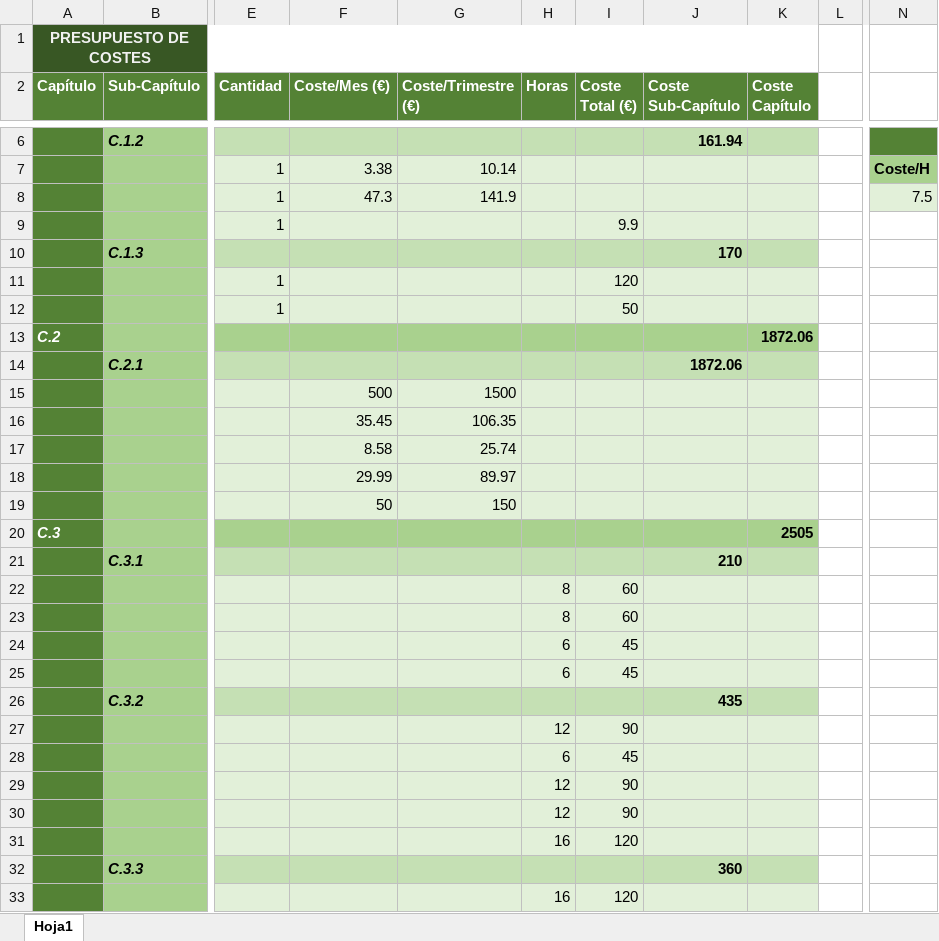
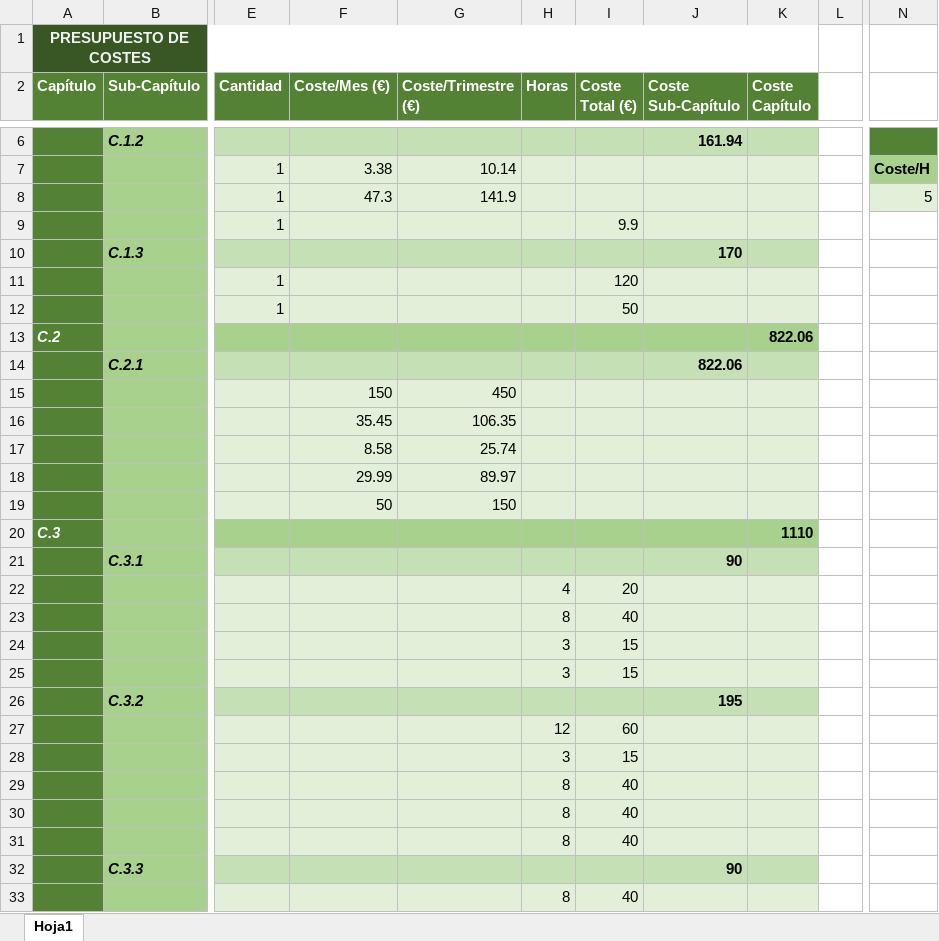
Before and after one commit to golmenero/tfg_inmobiliaria, an Excel workbook: material util/Presupuestos/Presupuesto De Costes.xlsx, sheet Hoja1, drawn as a sheet; only a part is shown, gaps mark what is left out; values as stored, in another font and other column widths than the file's, no borders; the diff covers the shown part only; the diff names each change by its address in the sheet, - before the commit and + after, or states it on an @@ line.

```diff
--- a/material util/Presupuestos/Presupuesto De Costes.xlsx (sheet Hoja1)
+++ b/material util/Presupuestos/Presupuesto De Costes.xlsx (sheet Hoja1)
-N8: 7.5
+N8: 5
-K13 (Coste Capítulo): 1872.06
+K13 (Coste Capítulo): 822.06
-J14 (Coste Sub-Capítulo): 1872.06
+J14 (Coste Sub-Capítulo): 822.06
-F15 (Coste/Mes (€)): 500
+F15 (Coste/Mes (€)): 150
-G15 (Coste/Trimestre (€)): 1500
+G15 (Coste/Trimestre (€)): 450
-K20 (Coste Capítulo): 2505
+K20 (Coste Capítulo): 1110
-J21 (Coste Sub-Capítulo): 210
+J21 (Coste Sub-Capítulo): 90
-H22 (Horas): 8
+H22 (Horas): 4
-I22 (Coste Total (€)): 60
+I22 (Coste Total (€)): 20
-I23 (Coste Total (€)): 60
+I23 (Coste Total (€)): 40
-H24:H25 (Horas): 6
+H24:H25 (Horas): 3
-I24:I25 (Coste Total (€)): 45
+I24:I25 (Coste Total (€)): 15
-J26 (Coste Sub-Capítulo): 435
+J26 (Coste Sub-Capítulo): 195
-I27 (Coste Total (€)): 90
+I27 (Coste Total (€)): 60
-H28 (Horas): 6
+H28 (Horas): 3
-I28 (Coste Total (€)): 45
+I28 (Coste Total (€)): 15
-H29:H30 (Horas): 12
+H29:H30 (Horas): 8
-I29:I30 (Coste Total (€)): 90
+I29:I30 (Coste Total (€)): 40
-H31 (Horas): 16
+H31 (Horas): 8
-I31 (Coste Total (€)): 120
+I31 (Coste Total (€)): 40
-J32 (Coste Sub-Capítulo): 360
+J32 (Coste Sub-Capítulo): 90
-H33 (Horas): 16
+H33 (Horas): 8
-I33 (Coste Total (€)): 120
+I33 (Coste Total (€)): 40
```
Also changed, not shown: 6 added rows, 6 removed rows and 37 edited cells elsewhere in this sheet, 27 other files.
